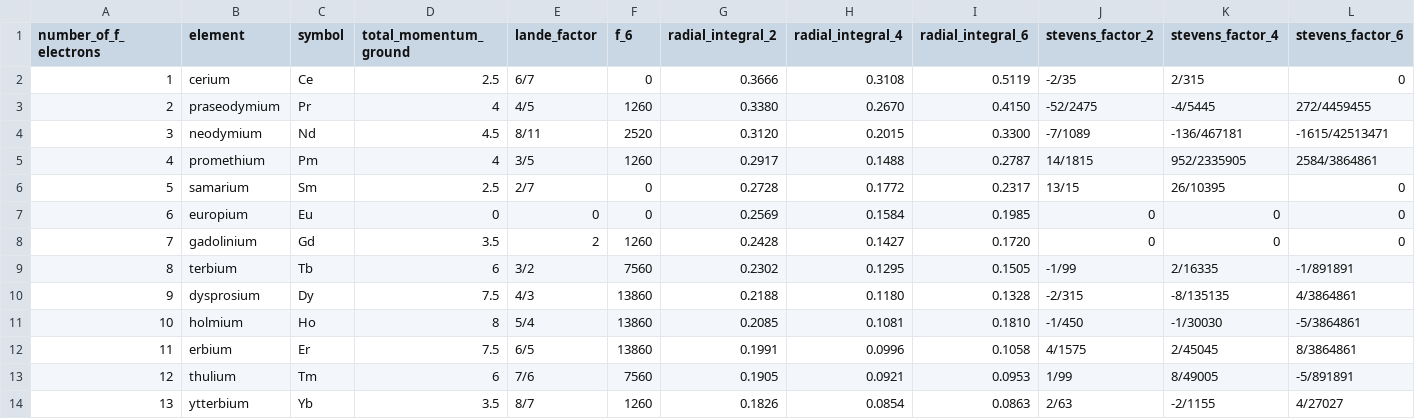
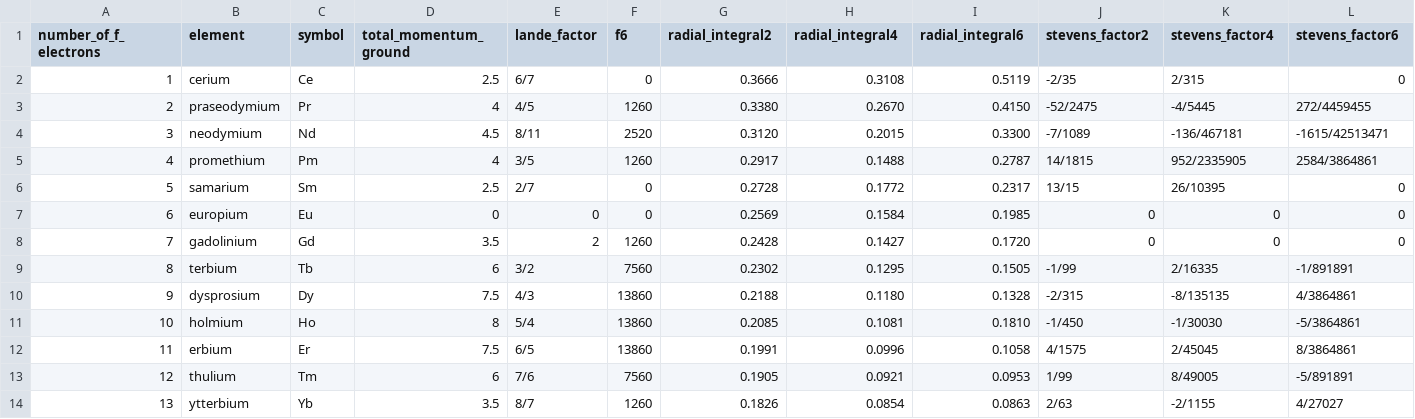
Before and after one commit to AlbertFarkhutdinov/cef_cubic_symmetry, a CSV file: data/rare_earths_properties.csv, drawn as a sheet.

Commit message:
updated columns in CSV

```diff
--- a/data/rare_earths_properties.csv
+++ b/data/rare_earths_properties.csv
@@ -1,2 +1,2 @@
-number_of_f_electrons,element,symbol,total_momentum_ground,lande_factor,f_6,radial_integral_2,radial_integral_4,radial_integral_6,stevens_factor_2,stevens_factor_4,stevens_factor_6
+number_of_f_electrons,element,symbol,total_momentum_ground,lande_factor,f6,radial_integral2,radial_integral4,radial_integral6,stevens_factor2,stevens_factor4,stevens_factor6
 1,cerium,Ce,2.5,6/7,0,0.3666,0.3108,0.5119,-2/35,2/315,0
```
